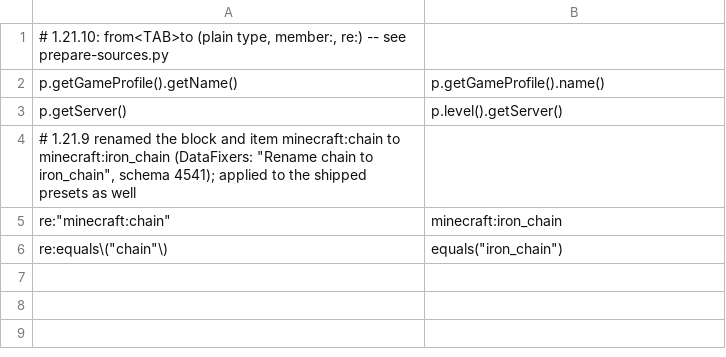
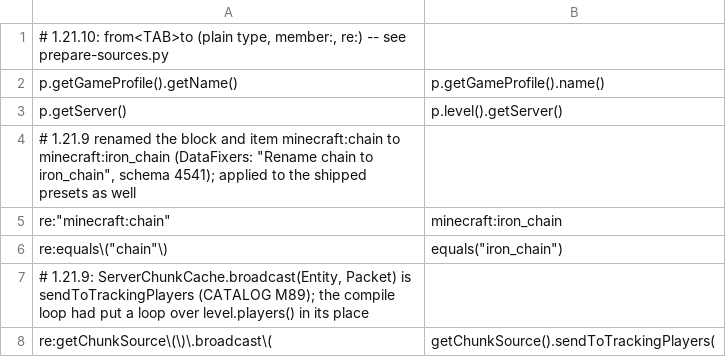
Before and after one commit to jivinstev/ModdyTheWishWatch, a TSV file: .port/1.21.10/renames.tsv, drawn as a sheet.

```diff
--- a/.port/1.21.10/renames.tsv
+++ b/.port/1.21.10/renames.tsv
@@ -6 +6,3 @@ re:"minecraft:chain"	"minecraft:iron_chain"
 re:equals\("chain"\)	equals("iron_chain")
+# 1.21.9: ServerChunkCache.broadcast(Entity, Packet) is sendToTrackingPlayers (CATALOG M89); the compile loop had put a loop over level.players() in its place
+re:getChunkSource\(\)\.broadcast\(	getChunkSource().sendToTrackingPlayers(
```
Also changed, not shown: 3 other files.
